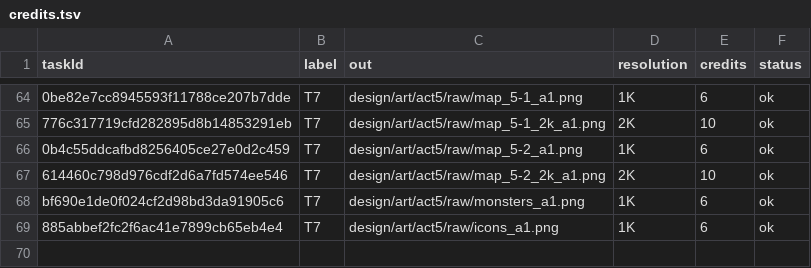
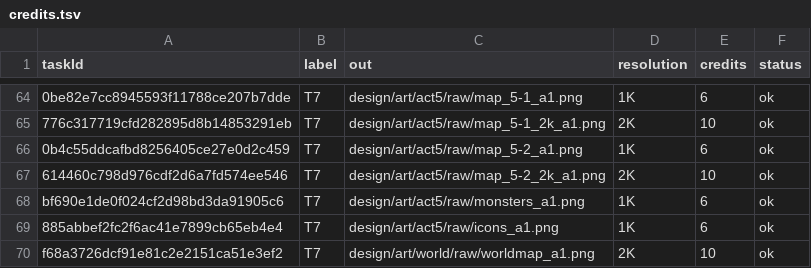
Before and after one commit to 989-alt/woorimal-rpg, a TSV file: design/art/credits.tsv, drawn as a sheet; only a part is shown, gaps mark what is left out; the diff names each change by its address in the sheet, - before the commit and + after, or states it on an @@ line.

```diff
--- a/design/art/credits.tsv
+++ b/design/art/credits.tsv
+row 70: f68a3726dcf91e81c2e2151ca51e3ef2 | T7 | design/art/world/raw/worldmap_a1.png | 2K | 10 | ok
```
Also changed, not shown: 8 other files.
